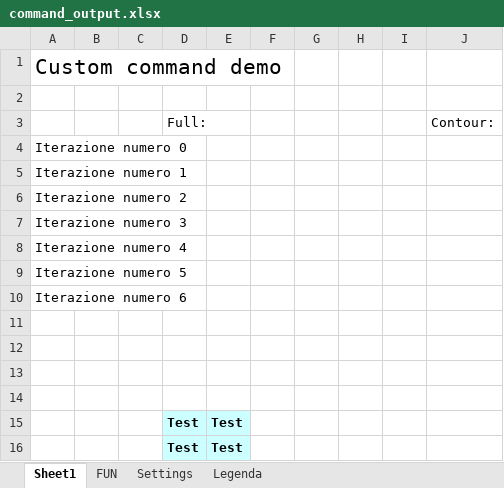
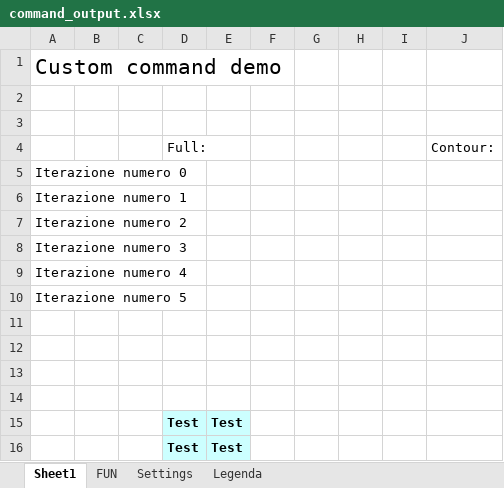
Before and after one commit to MauroWB/JXLS-Main-Rep, an Excel workbook: src/main/resources/custom_commands/excel/command_output.xlsx, sheet Sheet1, drawn as a sheet; values as stored, in another font and other column widths than the file's, no borders; removed rows and columns are numbered as before the commit, all else as after; the diff names each change by its address in the sheet, - before the commit and + after, or states it on an @@ line.

```diff
--- a/src/main/resources/custom_commands/excel/command_output.xlsx (sheet Sheet1)
+++ b/src/main/resources/custom_commands/excel/command_output.xlsx (sheet Sheet1)
+row 3: (empty)
-row 10: Iterazione numero 6
```
Also changed, not shown: sheet Settings, src/main/resources/custom_commands/excel/command_template.xlsx, target/classes/custom_commands/excel/command_output.xlsx, 3 other files.
